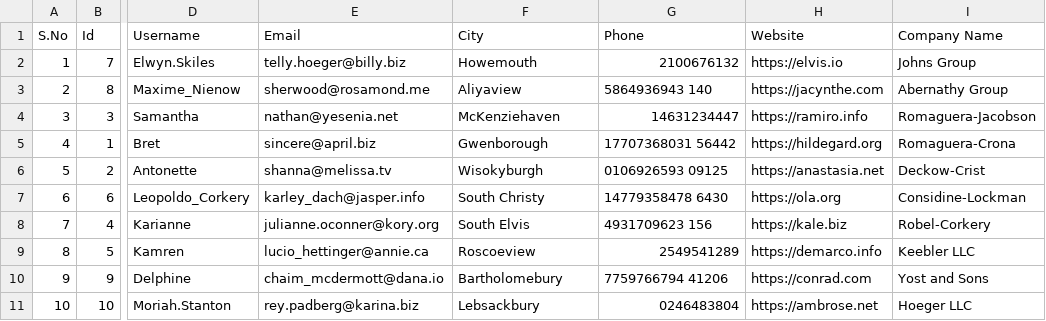
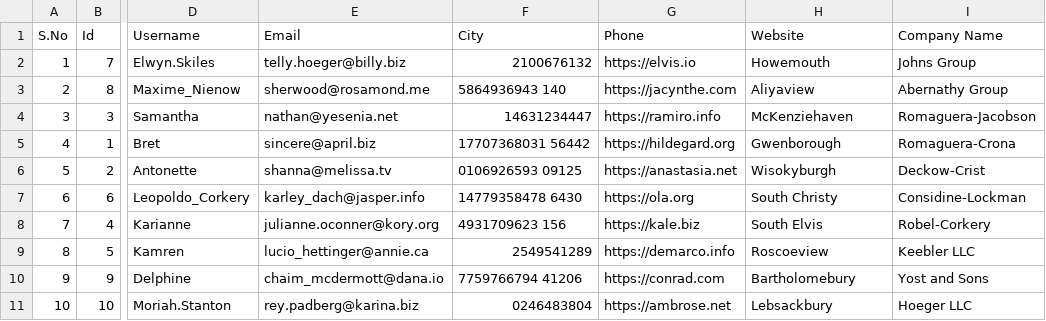
Before and after one commit to aiswaryasaravanan/PythonGettingStarted, a CSV file: ToDos/4_apiCsvToCsv/output.csv, drawn as a sheet; only a part is shown, gaps mark what is left out; the diff names each change by its address in the sheet, - before the commit and + after, or states it on an @@ line.

```diff
--- a/ToDos/4_apiCsvToCsv/output.csv
+++ b/ToDos/4_apiCsvToCsv/output.csv
-F2 (City): Howemouth
+F2 (City): 2100676132
-G2 (Phone): 2100676132
+G2 (Phone): https://elvis.io
-H2 (Website): https://elvis.io
+H2 (Website): Howemouth
-F3 (City): Aliyaview
+F3 (City): 5864936943 140
-G3 (Phone): 5864936943 140
+G3 (Phone): https://jacynthe.com
-H3 (Website): https://jacynthe.com
+H3 (Website): Aliyaview
-F4 (City): McKenziehaven
+F4 (City): 14631234447
-G4 (Phone): 14631234447
+G4 (Phone): https://ramiro.info
-H4 (Website): https://ramiro.info
+H4 (Website): McKenziehaven
-F5 (City): Gwenborough
+F5 (City): 17707368031 56442
-G5 (Phone): 17707368031 56442
+G5 (Phone): https://hildegard.org
-H5 (Website): https://hildegard.org
+H5 (Website): Gwenborough
-F6 (City): Wisokyburgh
+F6 (City): 0106926593 09125
-G6 (Phone): 0106926593 09125
+G6 (Phone): https://anastasia.net
-H6 (Website): https://anastasia.net
+H6 (Website): Wisokyburgh
-F7 (City): South Christy
+F7 (City): 14779358478 6430
-G7 (Phone): 14779358478 6430
+G7 (Phone): https://ola.org
-H7 (Website): https://ola.org
+H7 (Website): South Christy
-F8 (City): South Elvis
+F8 (City): 4931709623 156
-G8 (Phone): 4931709623 156
+G8 (Phone): https://kale.biz
-H8 (Website): https://kale.biz
+H8 (Website): South Elvis
-F9 (City): Roscoeview
+F9 (City): 2549541289
-G9 (Phone): 2549541289
+G9 (Phone): https://demarco.info
-H9 (Website): https://demarco.info
+H9 (Website): Roscoeview
-F10 (City): Bartholomebury
+F10 (City): 7759766794 41206
-G10 (Phone): 7759766794 41206
+G10 (Phone): https://conrad.com
-H10 (Website): https://conrad.com
+H10 (Website): Bartholomebury
-F11 (City): Lebsackbury
+F11 (City): 0246483804
-G11 (Phone): 0246483804
+G11 (Phone): https://ambrose.net
-H11 (Website): https://ambrose.net
+H11 (Website): Lebsackbury
```
Also changed, not shown: 1 other file.
